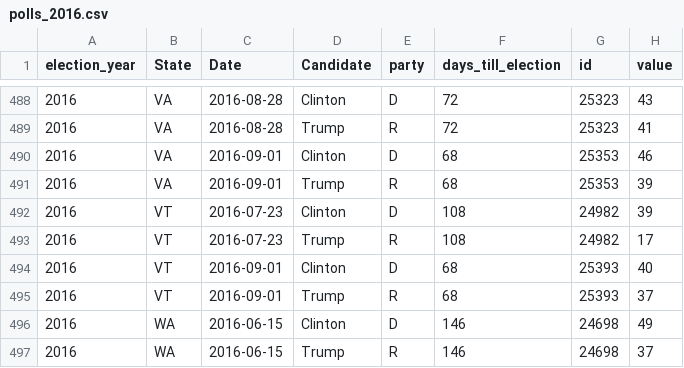
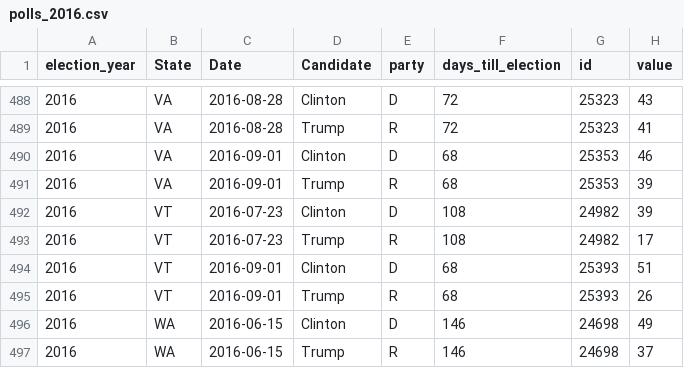
Before and after one commit to elliottevans/election-forecasts, a CSV file: polls/polls_2016.csv, drawn as a sheet; only a part is shown, gaps mark what is left out.

```diff
--- a/polls/polls_2016.csv
+++ b/polls/polls_2016.csv
@@ -493,4 +493,4 @@
 "2016","VT",2016-07-23,"Trump","R",108,24982,17
-"2016","VT",2016-09-01,"Clinton","D",68,25393,40
-"2016","VT",2016-09-01,"Trump","R",68,25393,37
+"2016","VT",2016-09-01,"Clinton","D",68,25393,51
+"2016","VT",2016-09-01,"Trump","R",68,25393,26
 "2016","WA",2016-06-15,"Clinton","D",146,24698,49
```
Also changed, not shown: forecasts/national_forecasts.csv, polls/polls_total.csv, 5 other files.
